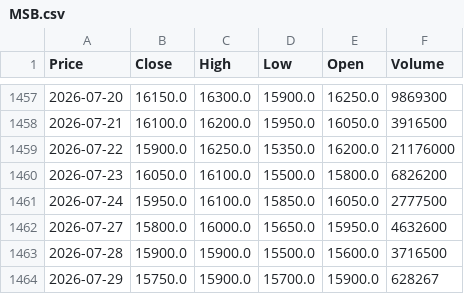
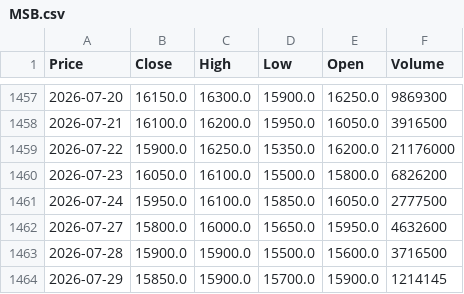
Before and after one commit to vuduc020600-bot/GitHub, a CSV file: data/MSB.csv, drawn as a sheet; only a part is shown, gaps mark what is left out; the diff names each change by its address in the sheet, - before the commit and + after, or states it on an @@ line.

```diff
--- a/data/MSB.csv
+++ b/data/MSB.csv
-B1464 (Close): 15750.0
+B1464 (Close): 15850.0
-F1464 (Volume): 628267
+F1464 (Volume): 1214145
```
Also changed, not shown: data/BID.csv, data/HCM.csv, 24 other files.
